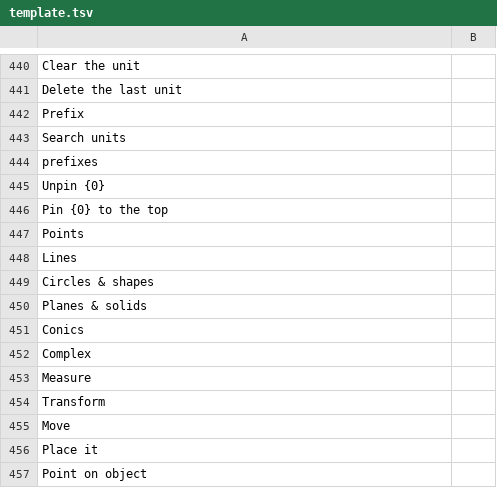
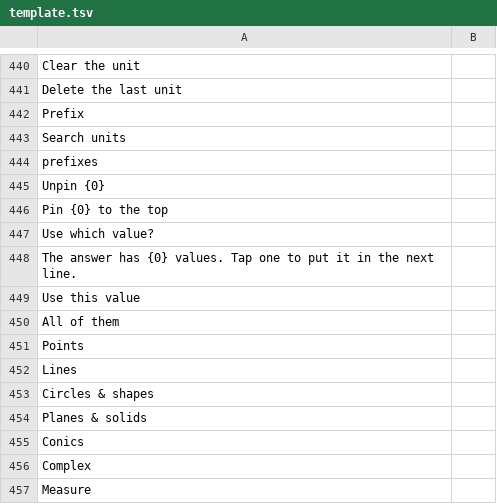
Before and after one commit to fran2402/cascalc, a TSV file: CasCalc/i18n/template.tsv, drawn as a sheet; only a part is shown, gaps mark what is left out; the shorter side is filled out with more unchanged rows.

```diff
--- a/CasCalc/i18n/template.tsv
+++ b/CasCalc/i18n/template.tsv
@@ -446,2 +446,6 @@ Unpin {0}
 Pin {0} to the top	
+Use which value?	
+The answer has {0} values. Tap one to put it in the next line.	
+Use this value	
+All of them	
 Points	
```
Also changed, not shown: 21 other files.
